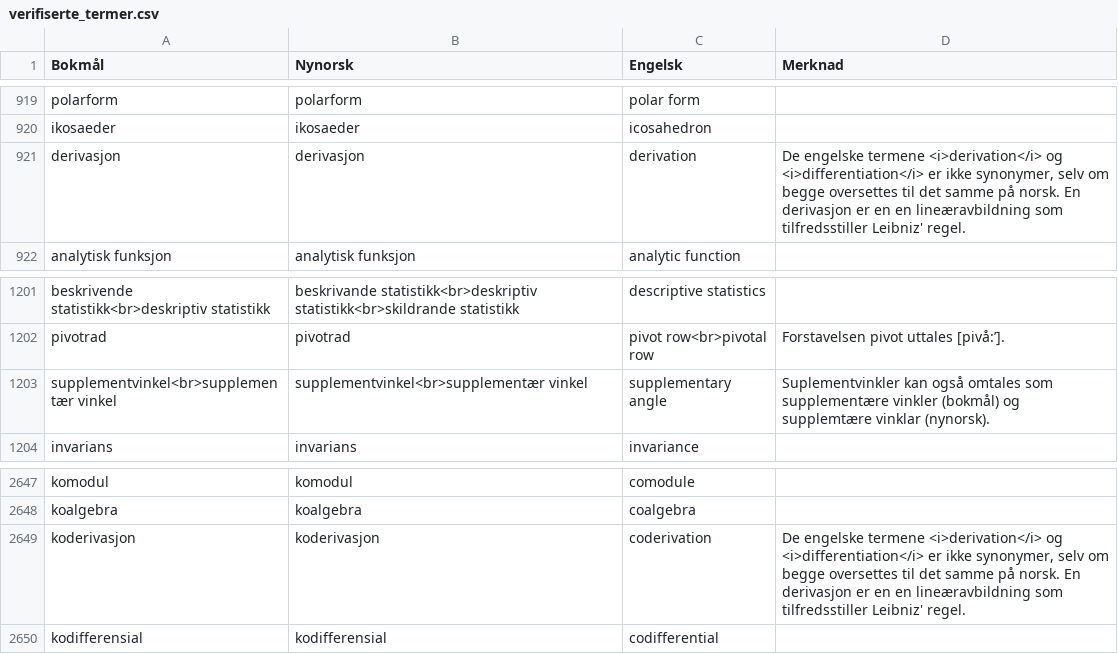
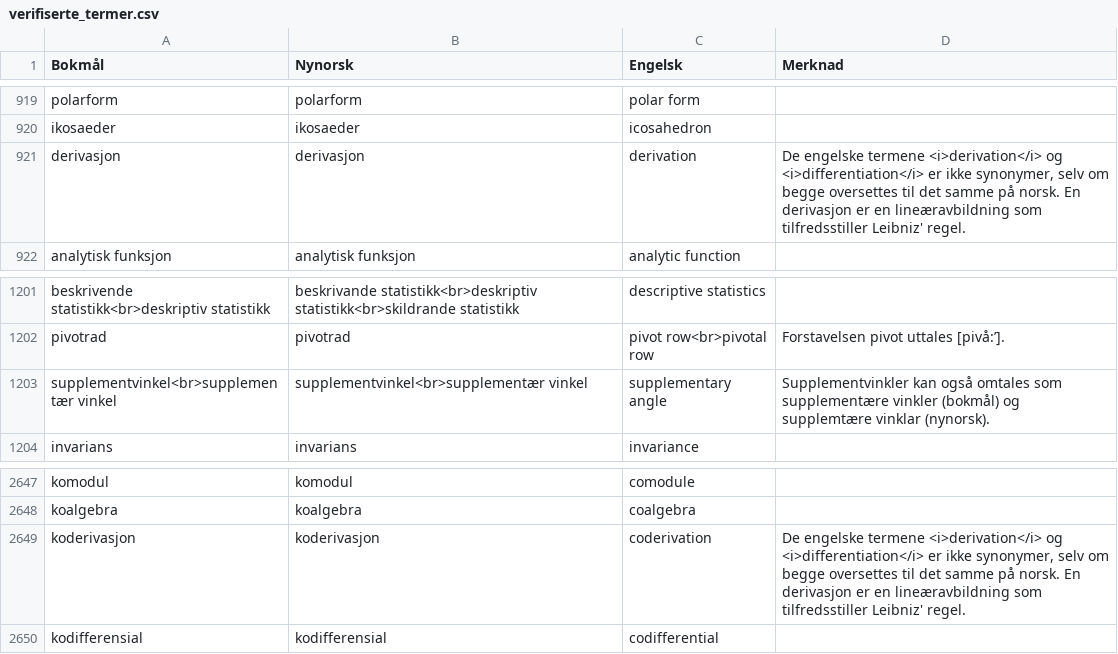
Before and after one commit to jfremstad/matematisk_ordliste, a CSV file: verifiserte_termer.csv, drawn as a sheet; only a part is shown, gaps mark what is left out.

```diff
--- a/verifiserte_termer.csv
+++ b/verifiserte_termer.csv
@@ -920,3 +920,3 @@ polarform,polarform,polar form,
 ikosaeder,ikosaeder,icosahedron,
-derivasjon,derivasjon,derivation,"De engelske termene <i>derivation</i> og <i>differentiation</i> er ikke synonymer, selv om begge oversettes til det samme på norsk. En derivasjon er en en lineæravbildning som tilfredsstiller Leibniz' regel."
+derivasjon,derivasjon,derivation,"De engelske termene <i>derivation</i> og <i>differentiation</i> er ikke synonymer, selv om begge oversettes til det samme på norsk. En derivasjon er en lineæravbildning som tilfredsstiller Leibniz' regel."
 analytisk funksjon,analytisk funksjon,analytic function,
@@ -1202,3 +1202,3 @@ beskrivende statistikk<br>deskriptiv statistikk,beskrivande statistikk<br>deskri
 pivotrad,pivotrad,pivot row<br>pivotal row,"Forstavelsen pivot uttales [pivå:’]."
-supplementvinkel<br>supplementær vinkel,supplementvinkel<br>supplementær vinkel,supplementary angle,"Suplementvinkler kan også omtales som supplementære vinkler (bokmål) og supplemtære vinklar (nynorsk)."
+supplementvinkel<br>supplementær vinkel,supplementvinkel<br>supplementær vinkel,supplementary angle,"Supplementvinkler kan også omtales som supplementære vinkler (bokmål) og supplemtære vinklar (nynorsk)."
 invarians,invarians,invariance,
@@ -2648,3 +2648,3 @@ komodul,komodul,comodule,
 koalgebra,koalgebra,coalgebra,
-koderivasjon,koderivasjon,coderivation,"De engelske termene <i>derivation</i> og <i>differentiation</i> er ikke synonymer, selv om begge oversettes til det samme på norsk. En derivasjon er en en lineæravbildning som tilfredsstiller Leibniz' regel."
+koderivasjon,koderivasjon,coderivation,"De engelske termene <i>derivation</i> og <i>differentiation</i> er ikke synonymer, selv om begge oversettes til det samme på norsk. En derivasjon er en lineæravbildning som tilfredsstiller Leibniz' regel."
 kodifferensial,kodifferensial,codifferential,
```
Also changed, not shown: dokumentasjon/termer_med_merknad_eksempler.csv, 5 other files.
